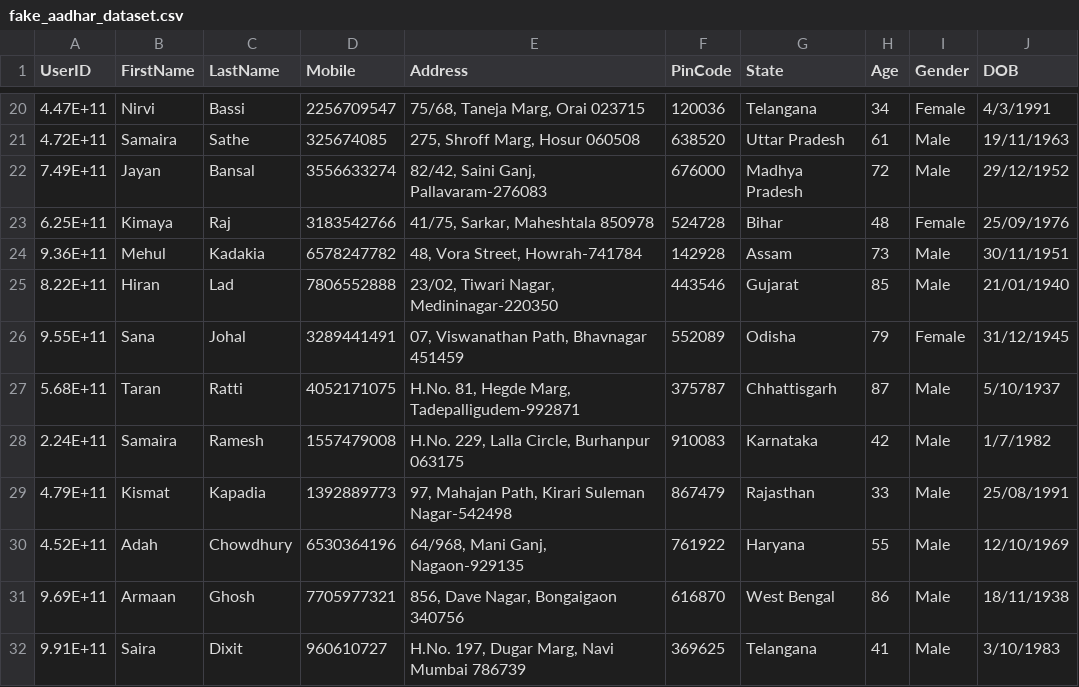
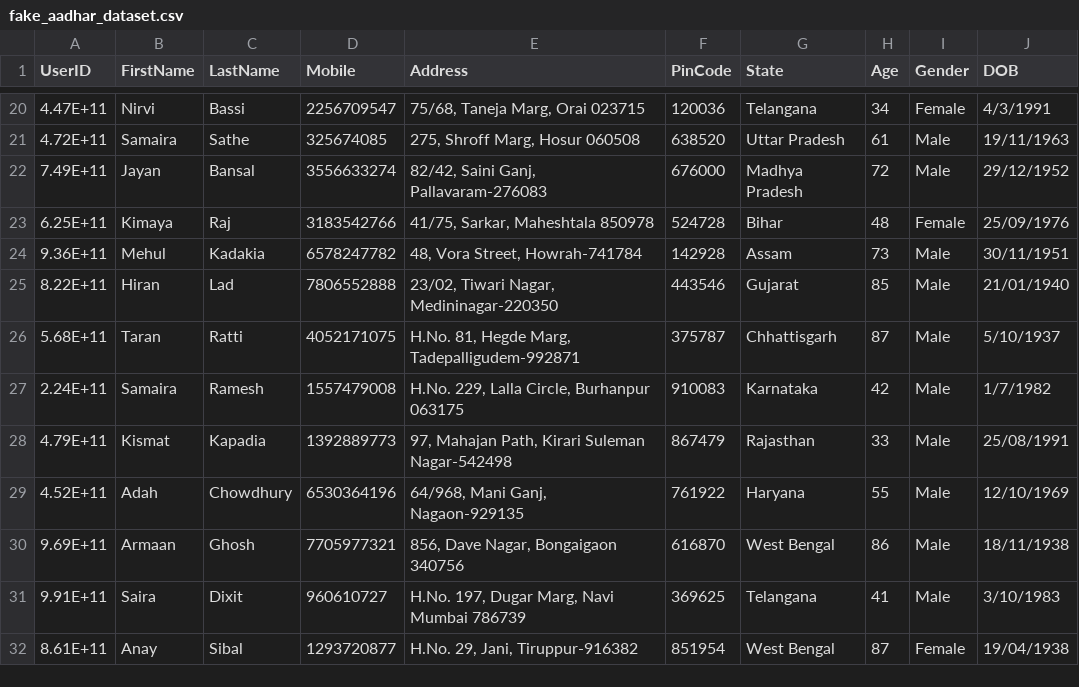
Before and after one commit to vimalamishra/projectaadhar, a CSV file: fake_aadhar_dataset.csv, drawn as a sheet; only a part is shown, gaps mark what is left out; the shorter side is filled out with more unchanged rows; the diff names each change by its address in the sheet, - before the commit and + after, or states it on an @@ line.

Commit message:
Update fake_aadhar_dataset.csv

```diff
--- a/fake_aadhar_dataset.csv
+++ b/fake_aadhar_dataset.csv
-row 26: 9.55E+11 | Sana | Johal | 3289441491 | 07, Viswanathan Path, Bhavnagar 451459 | 552089 | Odisha | 79 | Female | 31/12/1945
```
